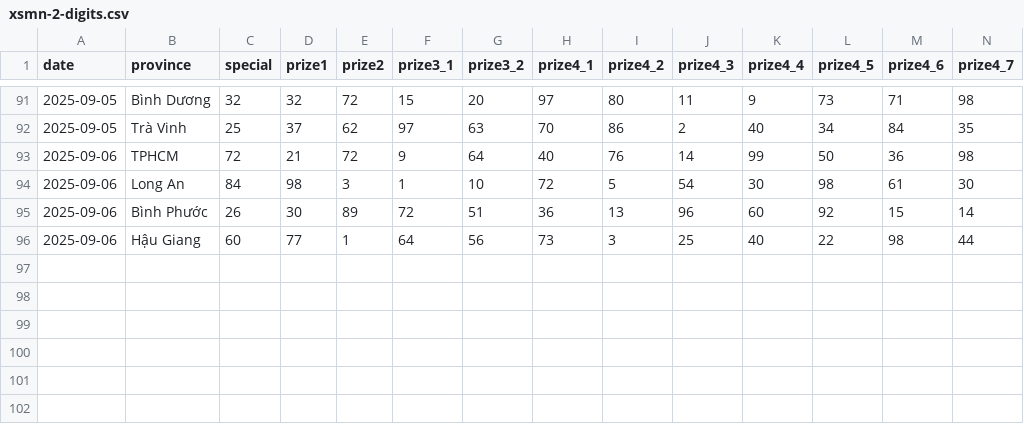
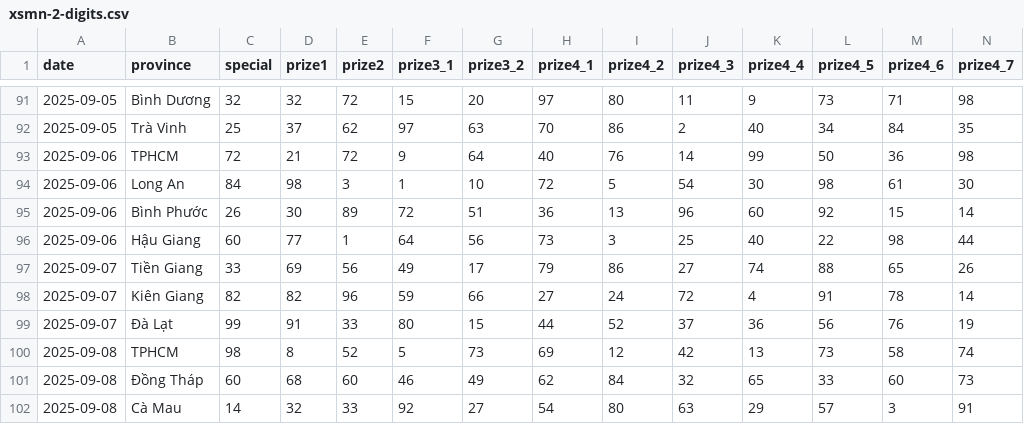
Before and after one commit to dyno-nexsoft/vietnam-lottery, a CSV file: data/xsmn-2-digits.csv, drawn as a sheet; only a part is shown, gaps mark what is left out; rows hold the shown columns only; the diff names each change by its address in the sheet, - before the commit and + after, or states it on an @@ line.

```diff
--- a/data/xsmn-2-digits.csv
+++ b/data/xsmn-2-digits.csv
+row 97: 2025-09-07 | Tiền Giang | 33 | 69 | 56 | 49 | 17 | 79 | 86 | 27 | 74 | 88 | 65 | 26
+row 98: 2025-09-07 | Kiên Giang | 82 | 82 | 96 | 59 | 66 | 27 | 24 | 72 | 4 | 91 | 78 | 14
+row 99: 2025-09-07 | Đà Lạt | 99 | 91 | 33 | 80 | 15 | 44 | 52 | 37 | 36 | 56 | 76 | 19
+row 100: 2025-09-08 | TPHCM | 98 | 8 | 52 | 5 | 73 | 69 | 12 | 42 | 13 | 73 | 58 | 74
+row 101: 2025-09-08 | Đồng Tháp | 60 | 68 | 60 | 46 | 49 | 62 | 84 | 32 | 65 | 33 | 60 | 73
+row 102: 2025-09-08 | Cà Mau | 14 | 32 | 33 | 92 | 27 | 54 | 80 | 63 | 29 | 57 | 3 | 91
```
Also changed, not shown: data/xsmn-sparse.csv, data/xsmn.csv, 8 other files.
